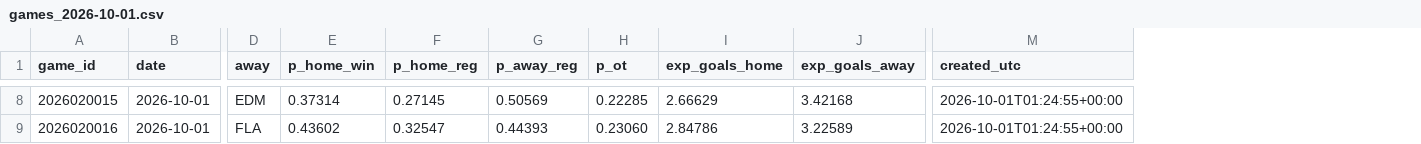
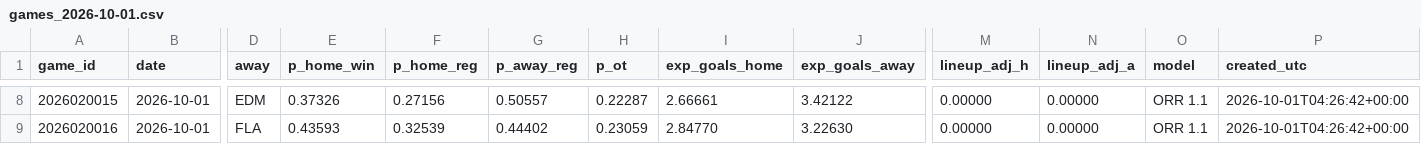
Before and after one commit to ph05/neurhl, a CSV file: orr/output/live/2026-10-01/games_2026-10-01.csv, drawn as a sheet; only a part is shown, gaps mark what is left out; addresses are those after the commit; the diff covers the shown part only; the diff names each change by its address in the sheet, - before the commit and + after, or states it on an @@ line.

```diff
--- a/orr/output/live/2026-10-01/games_2026-10-01.csv
+++ b/orr/output/live/2026-10-01/games_2026-10-01.csv
+column M (lineup_adj_h), rows 8-9: 0.00000 | 0.00000
+column N (lineup_adj_a), rows 8-9: 0.00000 | 0.00000
+column O (model), rows 8-9: ORR 1.1 | ORR 1.1
-E8 (p_home_win): 0.37314
+E8 (p_home_win): 0.37326
-F8 (p_home_reg): 0.27145
+F8 (p_home_reg): 0.27156
-G8 (p_away_reg): 0.50569
+G8 (p_away_reg): 0.50557
-H8 (p_ot): 0.22285
+H8 (p_ot): 0.22287
-I8 (exp_goals_home): 2.66629
+I8 (exp_goals_home): 2.66661
-J8 (exp_goals_away): 3.42168
+J8 (exp_goals_away): 3.42122
-P8:P9 (created_utc): 2026-10-01T01:24:55+00:00
+P8:P9 (created_utc): 2026-10-01T04:26:42+00:00
-E9 (p_home_win): 0.43602
+E9 (p_home_win): 0.43593
-F9 (p_home_reg): 0.32547
+F9 (p_home_reg): 0.32539
-G9 (p_away_reg): 0.44393
+G9 (p_away_reg): 0.44402
-H9 (p_ot): 0.23060
+H9 (p_ot): 0.23059
-I9 (exp_goals_home): 2.84786
+I9 (exp_goals_home): 2.84770
-J9 (exp_goals_away): 3.22589
+J9 (exp_goals_away): 3.22630
```
Also changed, not shown: 34 edited cells elsewhere in this file, orr/output/live/2026-10-01/players_2026-10-01.csv, orr/output/live/2026-10-01/ratings_2026-10-01.csv, 9 other files.
